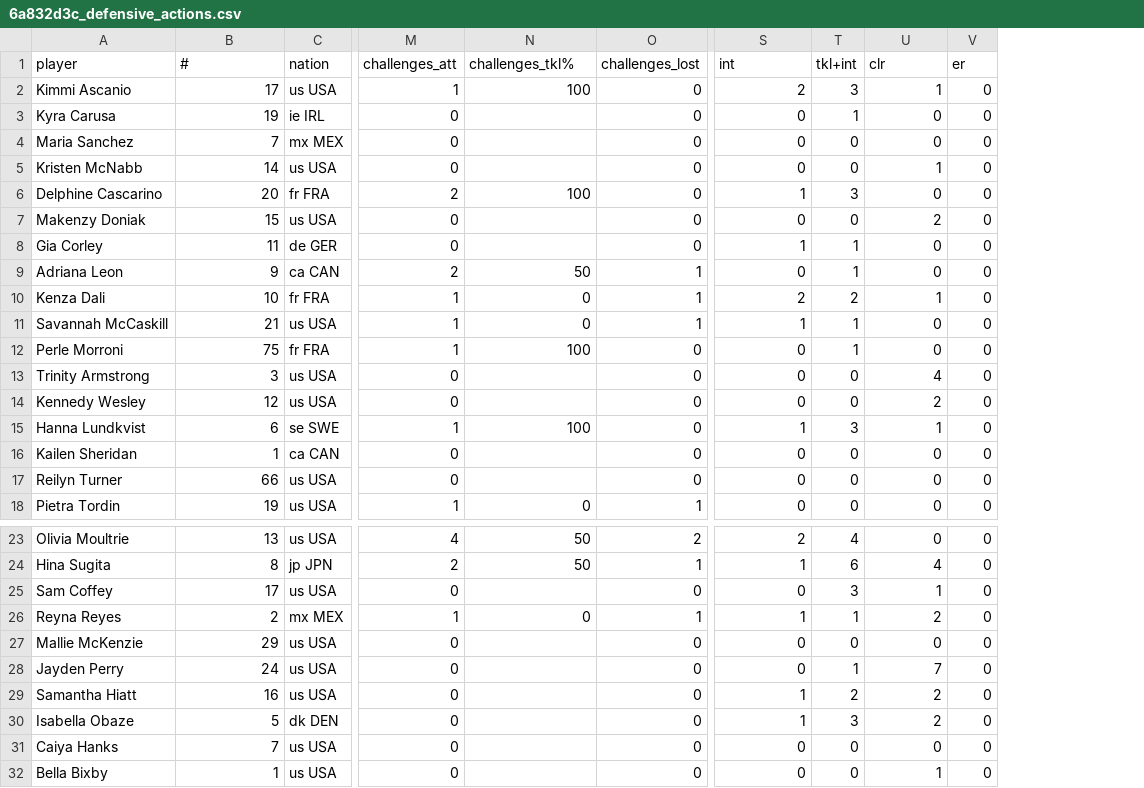
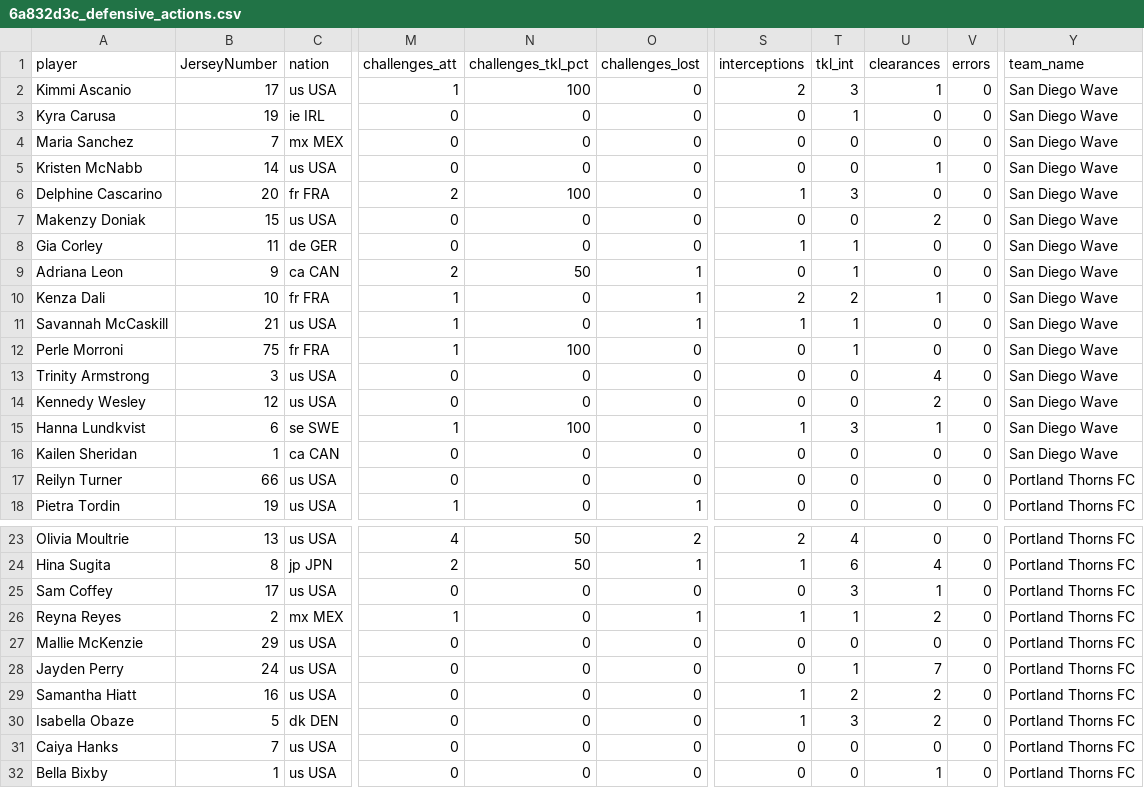
Before and after one commit to vokouns/portland_thorns_etl, a CSV file: Data/6a832d3c_defensive_actions.csv, drawn as a sheet; only a part is shown, gaps mark what is left out; the diff names each change by its address in the sheet, - before the commit and + after, or states it on an @@ line.

Commit message:
formatted CSVs and completed table generation for SQL db

```diff
--- a/Data/6a832d3c_defensive_actions.csv
+++ b/Data/6a832d3c_defensive_actions.csv
+column Y (team_name), rows 2-18: San Diego Wave | San Diego Wave | San Diego Wave | San Diego Wave | San Diego Wave | San Diego Wave | San Diego Wave | San Diego Wave | San Diego Wave | San Diego Wave | San Diego Wave | San Diego Wave | San Diego Wave | San Diego Wave | San Diego Wave | Portland Thorns FC | Portland Thorns FC; rows 23-32: all Portland Thorns FC
-B1: #
+B1: JerseyNumber
-N1: challenges_tkl%
+N1: challenges_tkl_pct
-S1: int
+S1: interceptions
-T1: tkl+int
+T1: tkl_int
-U1: clr
+U1: clearances
-V1: er
+V1: errors
-N3:N5 (challenges_tkl_pct): (empty)
+N3:N5 (challenges_tkl_pct): 0
-N7:N8 (challenges_tkl_pct): (empty)
+N7:N8 (challenges_tkl_pct): 0
-N13:N14 (challenges_tkl_pct): (empty)
+N13:N14 (challenges_tkl_pct): 0
-N16:N17 (challenges_tkl_pct): (empty)
+N16:N17 (challenges_tkl_pct): 0
-N25 (challenges_tkl_pct): (empty)
+N25 (challenges_tkl_pct): 0
-N27:N32 (challenges_tkl_pct): (empty)
+N27:N32 (challenges_tkl_pct): 0
```
Also changed, not shown: Data/13e27d90_defensive_actions.csv, Data/13e27d90_misc_stats.csv, 21 other files.
